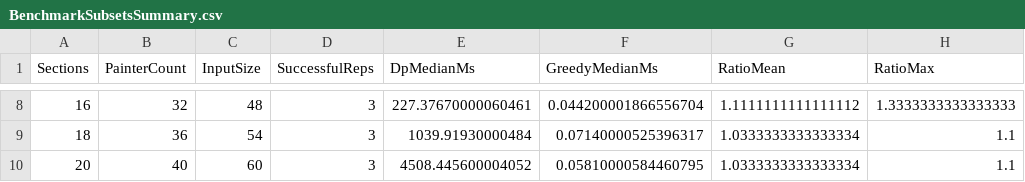
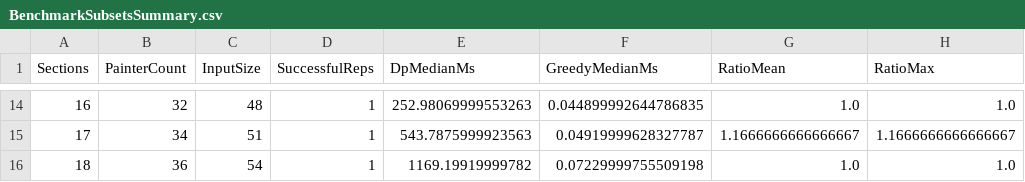
Before and after one commit to Javier-Espana/PRY2-ADA, a CSV file: results/BenchmarkSubsetsSummary.csv, drawn as a sheet; only a part is shown, gaps mark what is left out; the diff covers the shown part only.

```diff
--- a/results/BenchmarkSubsetsSummary.csv
+++ b/results/BenchmarkSubsetsSummary.csv
@@ -8,3 +14,3 @@ Sections,PainterCount,InputSize,SuccessfulReps,DpMedianMs,GreedyMedianMs,RatioMe
-16,32,48,3,227.37670000060461,0.044200001866556704,1.1111111111111112,1.3333333333333333
-18,36,54,3,1039.91930000484,0.07140000525396317,1.0333333333333334,1.1
-20,40,60,3,4508.445600004052,0.05810000584460795,1.0333333333333334,1.1
+16,32,48,1,252.98069999553263,0.044899992644786835,1.0,1.0
+17,34,51,1,543.7875999923563,0.04919999628327787,1.1666666666666667,1.1666666666666667
+18,36,54,1,1169.19919999782,0.07229999755509198,1.0,1.0
```
Also changed, not shown: 6 added rows and 26 edited cells elsewhere in this file, results/BenchmarkSubsets.csv, 22 other files.
